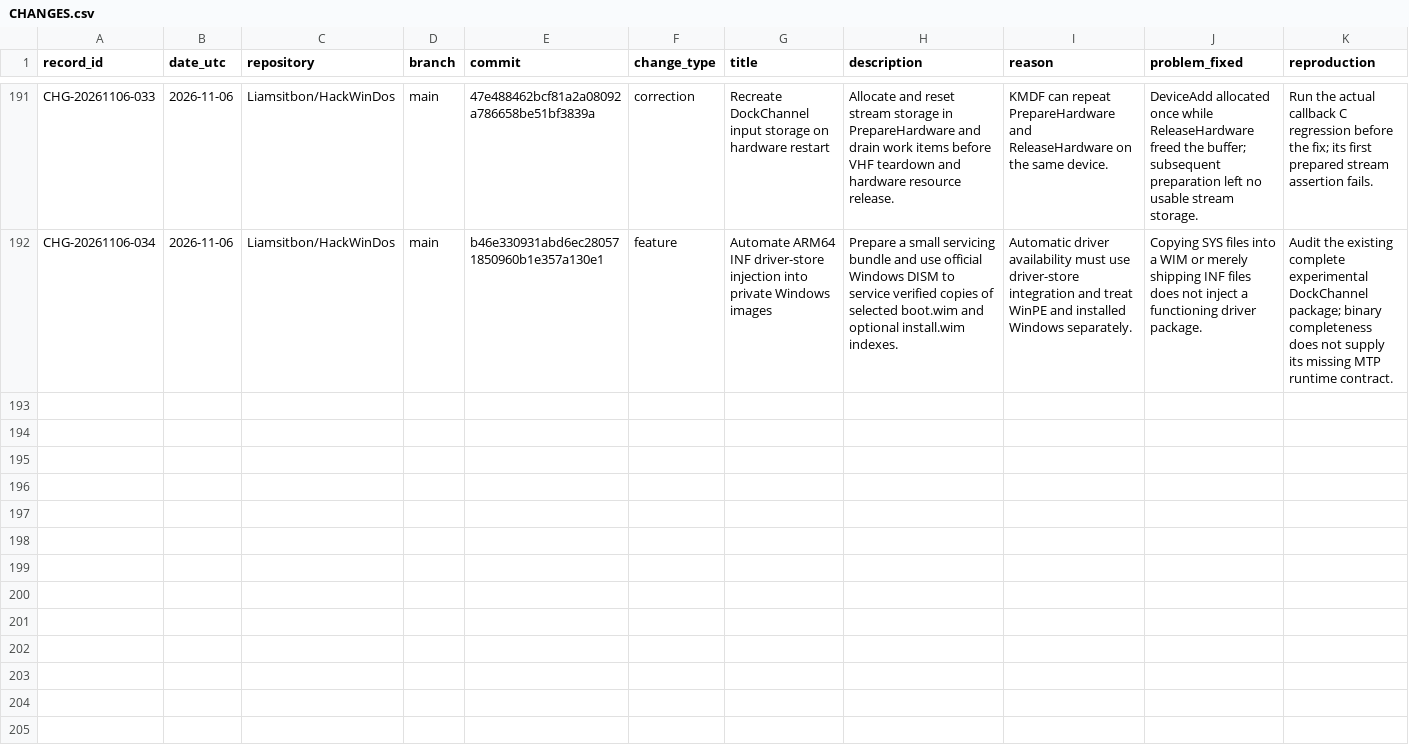
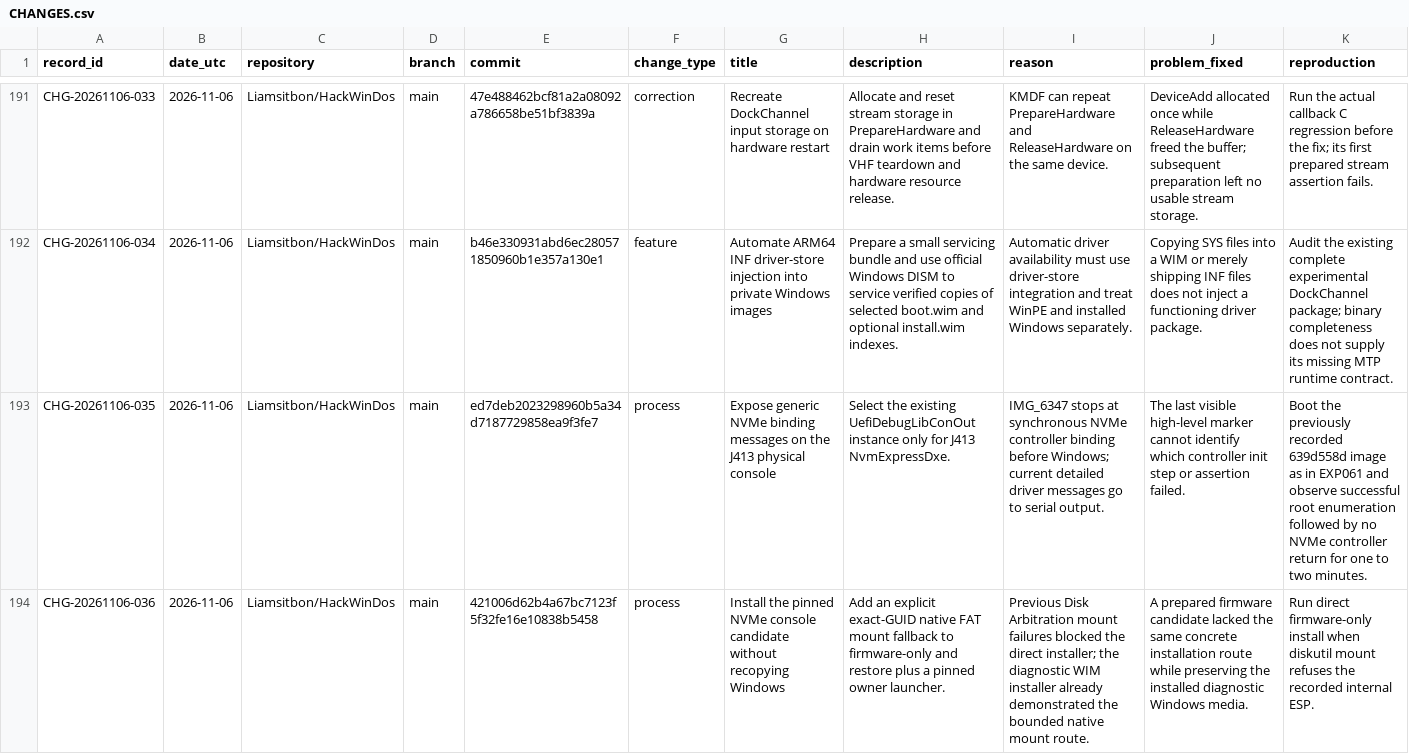
Before and after one commit to Liamsitbon/HackWinDos, a CSV file: investigation/CHANGES.csv, drawn as a sheet; only a part is shown, gaps mark what is left out; rows hold the shown columns only; the diff names each change by its address in the sheet, - before the commit and + after, or states it on an @@ line.

Commit message:
Expose J413 NVMe binding diagnostics and preserve a firmware-only recovery path [skip ci]

```diff
--- a/investigation/CHANGES.csv
+++ b/investigation/CHANGES.csv
+row 193: CHG-20261106-035 | 2026-11-06 | Liamsitbon/HackWinDos | main | ed7deb2023298960b5a34d7187729858ea9f3fe7 | process | Expose generic NVMe binding messages on the J413 physical console | Select the existing UefiDebugLibConOut instance only for J413 NvmExpressDxe. | IMG_6347 stops at synchronous NVMe controller binding before Windows; current detailed driver messages go to serial output. | The last visible high-level marker cannot identify which controller init step or assertion failed. | Boot the previously recorded 639d558d image as in EXP061 and observe successful root enumeration followed by no NVMe controller return for one to two minutes.
+row 194: CHG-20261106-036 | 2026-11-06 | Liamsitbon/HackWinDos | main | 421006d62b4a67bc7123f5f32fe16e10838b5458 | process | Install the pinned NVMe console candidate without recopying Windows | Add an explicit exact-GUID native FAT mount fallback to firmware-only and restore plus a pinned owner launcher. | Previous Disk Arbitration mount failures blocked the direct installer; the diagnostic WIM installer already demonstrated the bounded native mount route. | A prepared firmware candidate lacked the same concrete installation route while preserving the installed diagnostic Windows media. | Run direct firmware-only install when diskutil mount refuses the recorded internal ESP.
```
Also changed, not shown: 13 other files.
